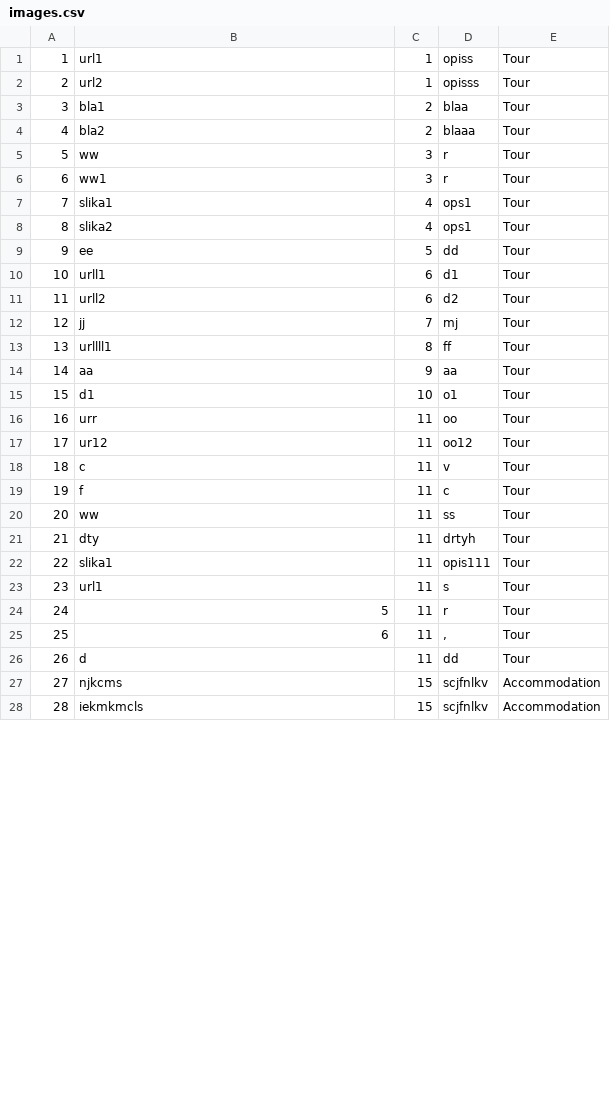
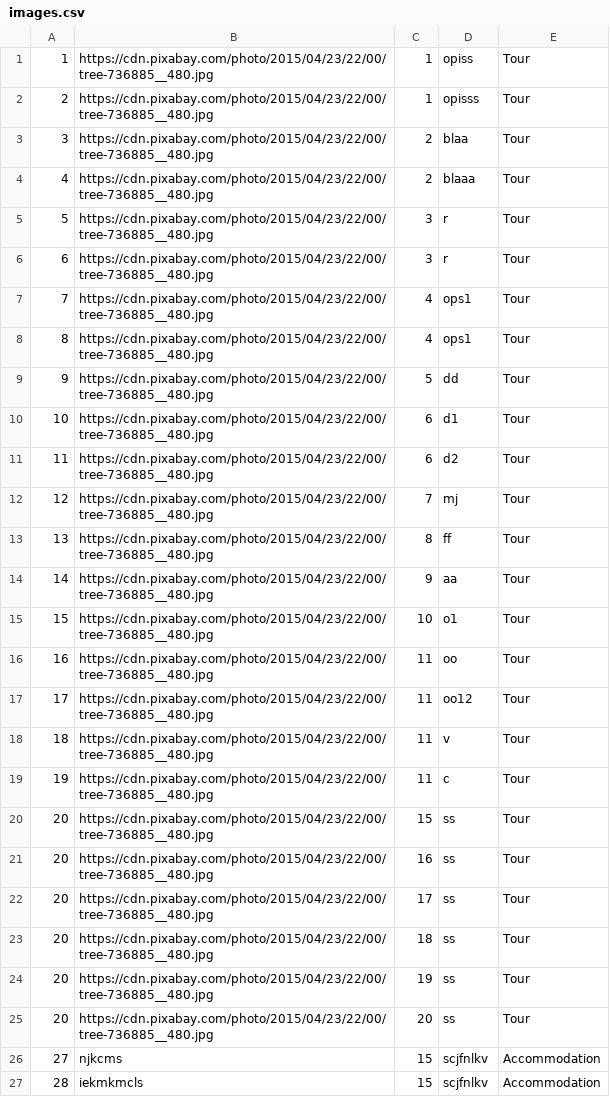
Before and after one commit to ayadjo/Grupa7_TimC, a CSV file: InitialProject/Resources/Data/images.csv, drawn as a sheet; only a part is shown; the diff covers the shown part only.

Commit message:
Images added on ToursOverviewWindow.

```diff
--- a/InitialProject/Resources/Data/images.csv
+++ b/InitialProject/Resources/Data/images.csv
@@ -1,27 +1,26 @@
-1|url1|1|opiss|Tour
-2|url2|1|opisss|Tour
-3|bla1|2|blaa|Tour
-4|bla2|2|blaaa|Tour
-5|ww|3|r|Tour
-6|ww1|3|r|Tour
-7|slika1|4|ops1|Tour
-8|slika2|4|ops1|Tour
-9|ee|5|dd|Tour
-10|urll1|6|d1|Tour
-11|urll2|6|d2|Tour
-12|jj|7|mj|Tour
-13|urllll1|8|ff|Tour
-14|aa|9|aa|Tour
-15|d1|10|o1|Tour
-16|urr|11|oo|Tour
-17|ur12|11|oo12|Tour
-18|c|11|v|Tour
-19|f|11|c|Tour
-20|ww|11|ss|Tour
-21|dty|11|drtyh|Tour
-22|slika1|11|opis111|Tour
-23|url1|11|s|Tour
-24|5|11|r|Tour
-25|6|11|,|Tour
-26|d|11|dd|Tour
+1|https://cdn.pixabay.com/photo/2015/04/23/22/00/tree-736885__480.jpg|1|opiss|Tour
+2|https://cdn.pixabay.com/photo/2015/04/23/22/00/tree-736885__480.jpg|1|opisss|Tour
+3|https://cdn.pixabay.com/photo/2015/04/23/22/00/tree-736885__480.jpg|2|blaa|Tour
+4|https://cdn.pixabay.com/photo/2015/04/23/22/00/tree-736885__480.jpg|2|blaaa|Tour
+5|https://cdn.pixabay.com/photo/2015/04/23/22/00/tree-736885__480.jpg|3|r|Tour
+6|https://cdn.pixabay.com/photo/2015/04/23/22/00/tree-736885__480.jpg|3|r|Tour
+7|https://cdn.pixabay.com/photo/2015/04/23/22/00/tree-736885__480.jpg|4|ops1|Tour
+8|https://cdn.pixabay.com/photo/2015/04/23/22/00/tree-736885__480.jpg|4|ops1|Tour
+9|https://cdn.pixabay.com/photo/2015/04/23/22/00/tree-736885__480.jpg|5|dd|Tour
+10|https://cdn.pixabay.com/photo/2015/04/23/22/00/tree-736885__480.jpg|6|d1|Tour
+11|https://cdn.pixabay.com/photo/2015/04/23/22/00/tree-736885__480.jpg|6|d2|Tour
+12|https://cdn.pixabay.com/photo/2015/04/23/22/00/tree-736885__480.jpg|7|mj|Tour
+13|https://cdn.pixabay.com/photo/2015/04/23/22/00/tree-736885__480.jpg|8|ff|Tour
+14|https://cdn.pixabay.com/photo/2015/04/23/22/00/tree-736885__480.jpg|9|aa|Tour
+15|https://cdn.pixabay.com/photo/2015/04/23/22/00/tree-736885__480.jpg|10|o1|Tour
+16|https://cdn.pixabay.com/photo/2015/04/23/22/00/tree-736885__480.jpg|11|oo|Tour
+17|https://cdn.pixabay.com/photo/2015/04/23/22/00/tree-736885__480.jpg|11|oo12|Tour
+18|https://cdn.pixabay.com/photo/2015/04/23/22/00/tree-736885__480.jpg|11|v|Tour
+19|https://cdn.pixabay.com/photo/2015/04/23/22/00/tree-736885__480.jpg|11|c|Tour
+20|https://cdn.pixabay.com/photo/2015/04/23/22/00/tree-736885__480.jpg|15|ss|Tour
+20|https://cdn.pixabay.com/photo/2015/04/23/22/00/tree-736885__480.jpg|16|ss|Tour
+20|https://cdn.pixabay.com/photo/2015/04/23/22/00/tree-736885__480.jpg|17|ss|Tour
+20|https://cdn.pixabay.com/photo/2015/04/23/22/00/tree-736885__480.jpg|18|ss|Tour
+20|https://cdn.pixabay.com/photo/2015/04/23/22/00/tree-736885__480.jpg|19|ss|Tour
+20|https://cdn.pixabay.com/photo/2015/04/23/22/00/tree-736885__480.jpg|20|ss|Tour
 27|njkcms|15|scjfnlkv|Accommodation
```
Also changed, not shown: 1 added row and 3 removed rows elsewhere in this file, InitialProject/Resources/Data/tourEvents.csv, InitialProject/Resources/Data/tourPoints.csv, 52 other files.
